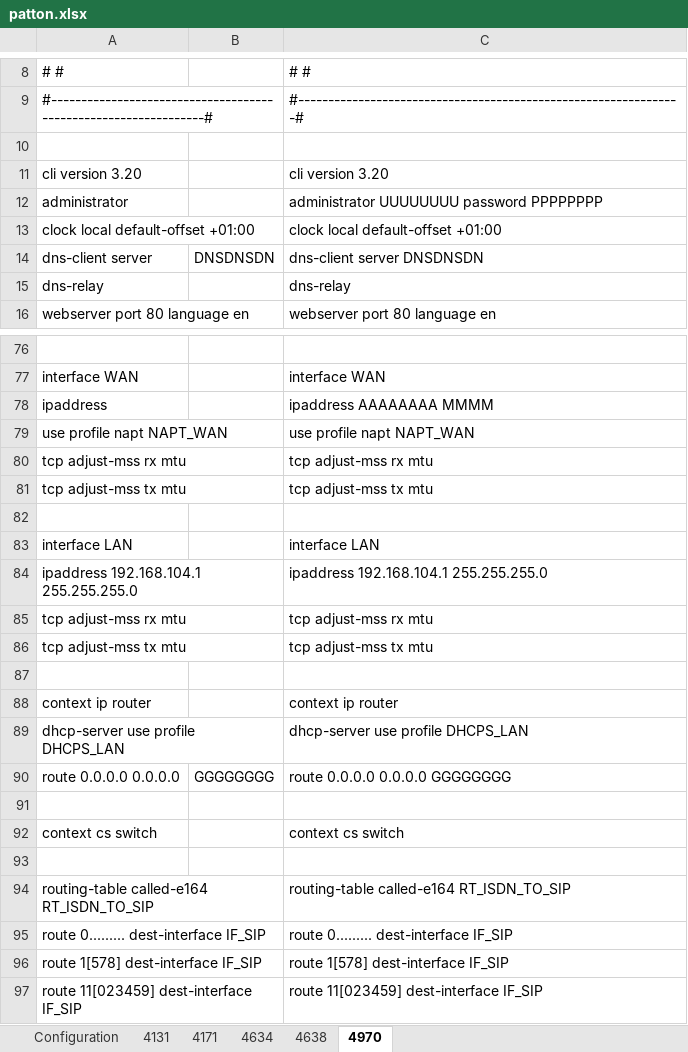
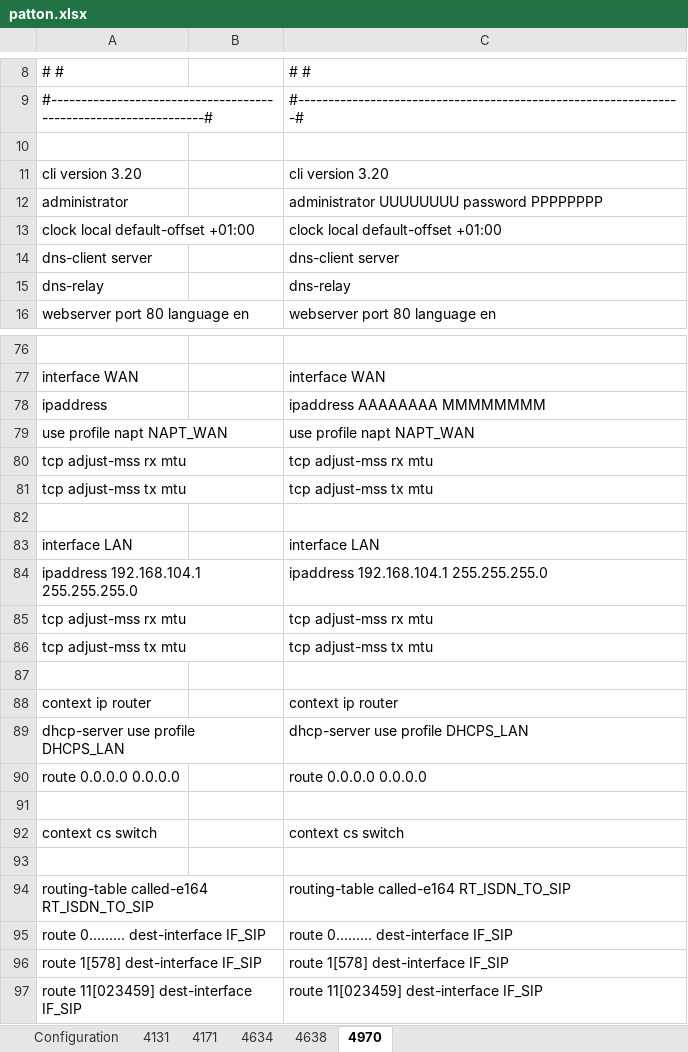
Before and after one commit to rorog2/web_config, an Excel workbook: patton/config/patton.xlsx, sheet 4970, drawn as a sheet; only a part is shown, gaps mark what is left out; values as stored, in another font and other column widths than the file's, no borders; the diff names each change by its address in the sheet, - before the commit and + after, or states it on an @@ line.

```diff
--- a/patton/config/patton.xlsx (sheet 4970)
+++ b/patton/config/patton.xlsx (sheet 4970)
-B14: DNSDNSDN
+B14: (empty)
-C14: dns-client server DNSDNSDN
+C14: dns-client server
-C78: ipaddress AAAAAAAA MMMM
+C78: ipaddress AAAAAAAA MMMMMMMM
-B90: GGGGGGGG
+B90: (empty)
-C90: route 0.0.0.0 0.0.0.0 GGGGGGGG
+C90: route 0.0.0.0 0.0.0.0
```
Also changed, not shown: sheet 4131, sheet 4634, sheet 4638, sheet Configuration, sheet 4171, hidden cells, 4 other files.
